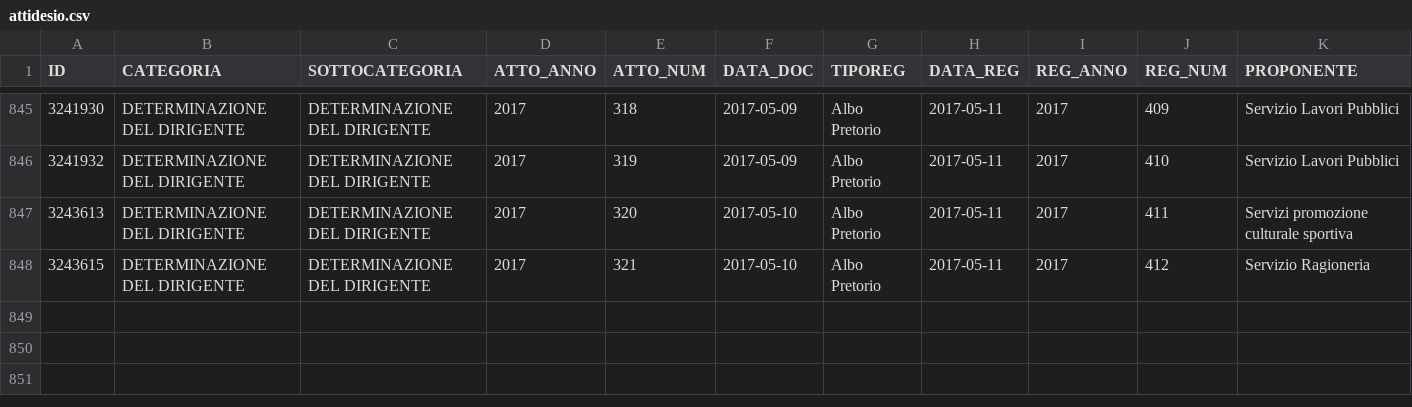
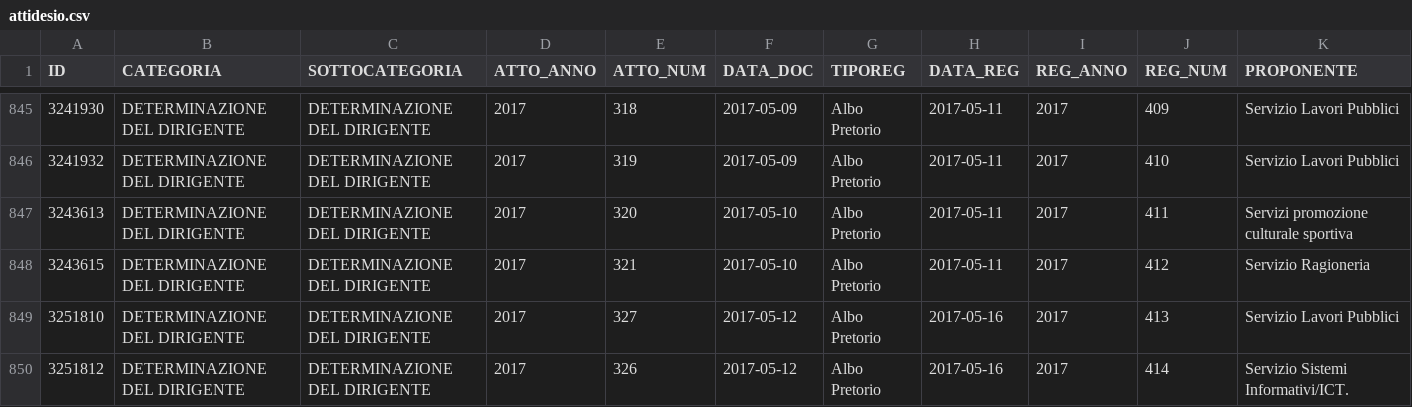
Before and after one commit to ipersoft/trasparenzadesio, a CSV file: attidesio.csv, drawn as a sheet; only a part is shown, gaps mark what is left out; rows hold the shown columns only; the diff covers the shown part only; the diff names each change by its address in the sheet, - before the commit and + after, or states it on an @@ line.

```diff
--- a/attidesio.csv
+++ b/attidesio.csv
+row 849: 3251810 | DETERMINAZIONE DEL DIRIGENTE | DETERMINAZIONE DEL DIRIGENTE | 2017 | 327 | 2017-05-12 | Albo Pretorio | 2017-05-16 | 2017 | 413 | Servizio Lavori Pubblici
+row 850: 3251812 | DETERMINAZIONE DEL DIRIGENTE | DETERMINAZIONE DEL DIRIGENTE | 2017 | 326 | 2017-05-12 | Albo Pretorio | 2017-05-16 | 2017 | 414 | Servizio Sistemi Informativi/ICT.
```
Also changed, not shown: 5 added rows elsewhere in this file, 1 other file.
